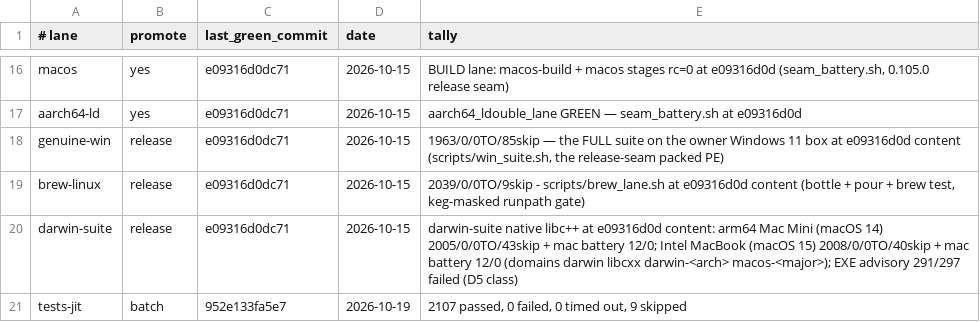
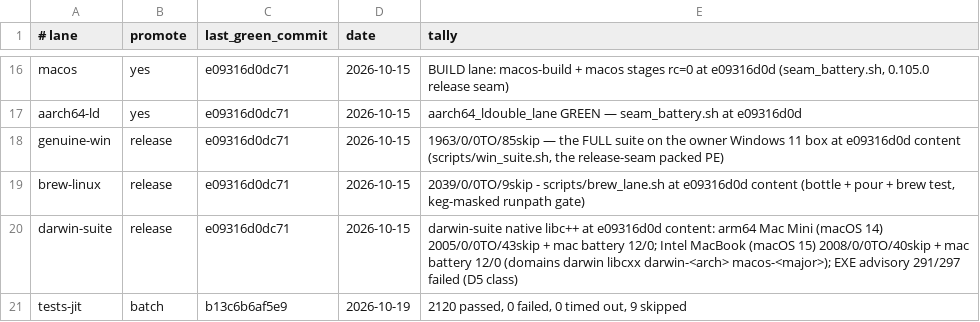
Before and after one commit to derekbsnider/madc, a TSV file: docs/lane-status.tsv, drawn as a sheet; only a part is shown, gaps mark what is left out.

```diff
--- a/docs/lane-status.tsv
+++ b/docs/lane-status.tsv
@@ -20,2 +20,2 @@ brew-linux	release	e09316d0dc71	2026-10-15	2039/0/0TO/9skip - scripts/brew_lane.
 darwin-suite	release	e09316d0dc71	2026-10-15	darwin-suite native libc++ at e09316d0d content: arm64 Mac Mini (macOS 14) 2005/0/0TO/43skip + mac battery 12/0; Intel MacBook (macOS 15) 2008/0/0TO/40skip + mac battery 12/0 (domains darwin libcxx darwin-<arch> macos-<major>); EXE advisory 291/297 failed (D5 class)
-tests-jit	batch	952e133fa5e7	2026-10-19	2107 passed, 0 failed, 0 timed out, 9 skipped
+tests-jit	batch	b13c6b6af5e9	2026-10-19	2120 passed, 0 failed, 0 timed out, 9 skipped
```
